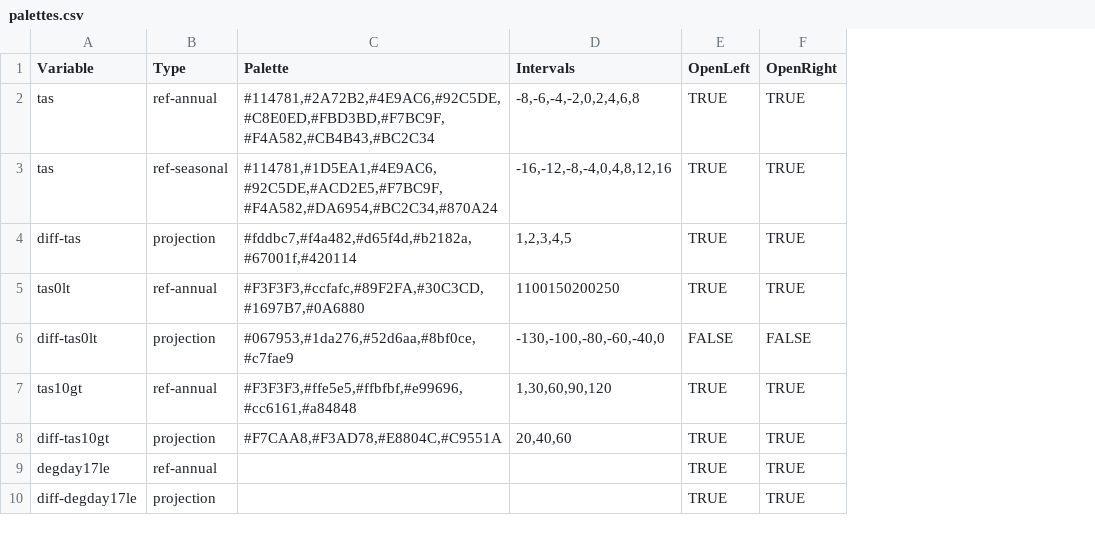
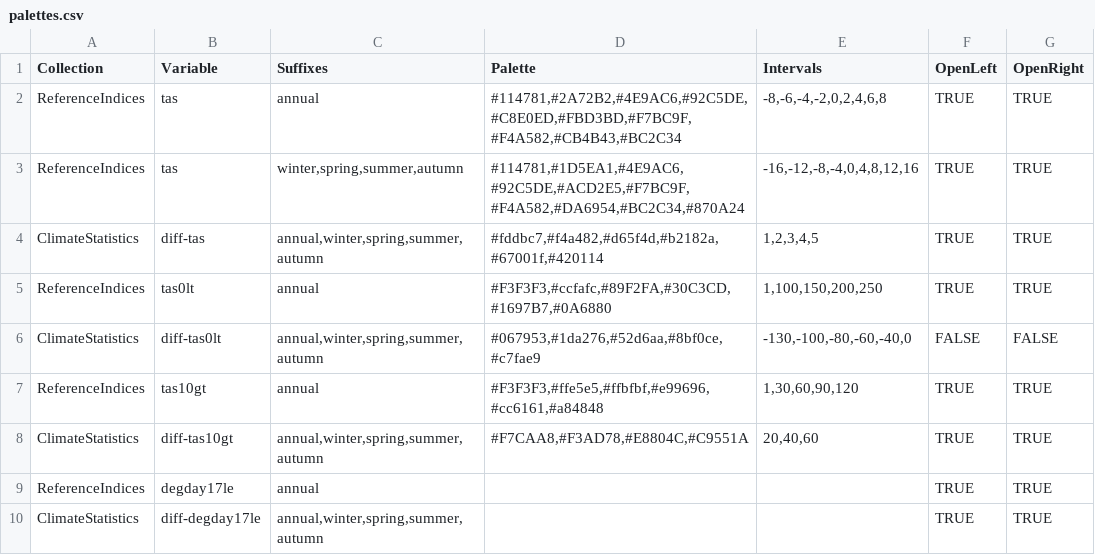
Before and after one commit to KSSno/Klimakverna-Pilot1, a CSV file: tools/kinconfigs/input/palettes.csv, drawn as a sheet; only a part is shown; removed rows and columns are numbered as before the commit, all else as after; the diff covers the shown part only; the diff names each change by its address in the sheet, - before the commit and + after, or states it on an @@ line.

```diff
--- a/tools/kinconfigs/input/palettes.csv
+++ b/tools/kinconfigs/input/palettes.csv
+column A (Collection), rows 2-10: ReferenceIndices | ReferenceIndices | ClimateStatistics | ReferenceIndices | ClimateStatistics | ReferenceIndices | ClimateStatistics | ReferenceIndices | ClimateStatistics
-column B (Type), rows 2-10: ref-annual | ref-seasonal | projection | ref-annual | projection | ref-annual | projection | ref-annual | projection
+column C (Suffixes), rows 2-10: annual | winter,spring,summer,autumn | annual,winter,spring,summer,autumn | annual | annual,winter,spring,summer,autumn | annual | annual,winter,spring,summer,autumn | annual | annual,winter,spring,summer,autumn
-E5 (Intervals): 1100150200250
+E5 (Intervals): 1,100,150,200,250
```
Also changed, not shown: 3 added rows, 1 removed row and 18 edited cells elsewhere in this file, 3 other files.
